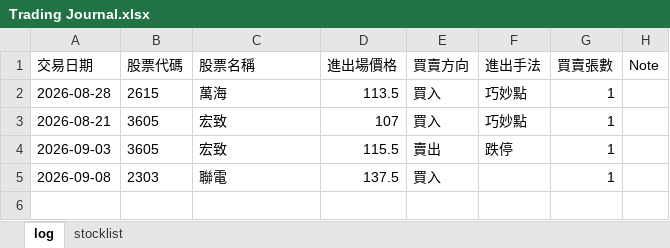
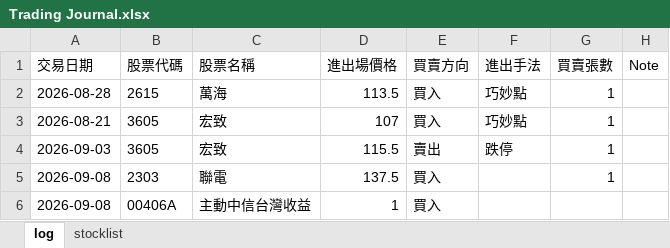
Before and after one commit to hueiling0310/stock-scanner, an Excel workbook: Trading Journal.xlsx, sheet log, drawn as a sheet; values as stored, in another font and other column widths than the file's, no borders; the diff names each change by its address in the sheet, - before the commit and + after, or states it on an @@ line.

Commit message:
Update Trading Journal.xlsx 2026-09-09 10:56:13

```diff
--- a/Trading Journal.xlsx (sheet log)
+++ b/Trading Journal.xlsx (sheet log)
+row 6: 2026-09-08 | 00406A | 主動中信台灣收益 | 1 | 買入
```
